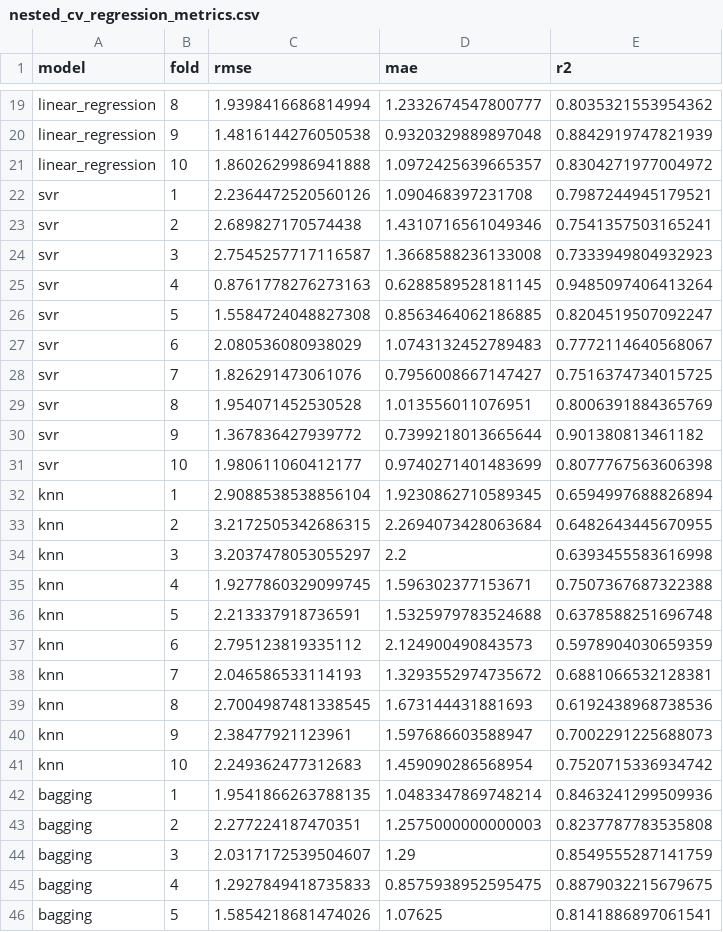
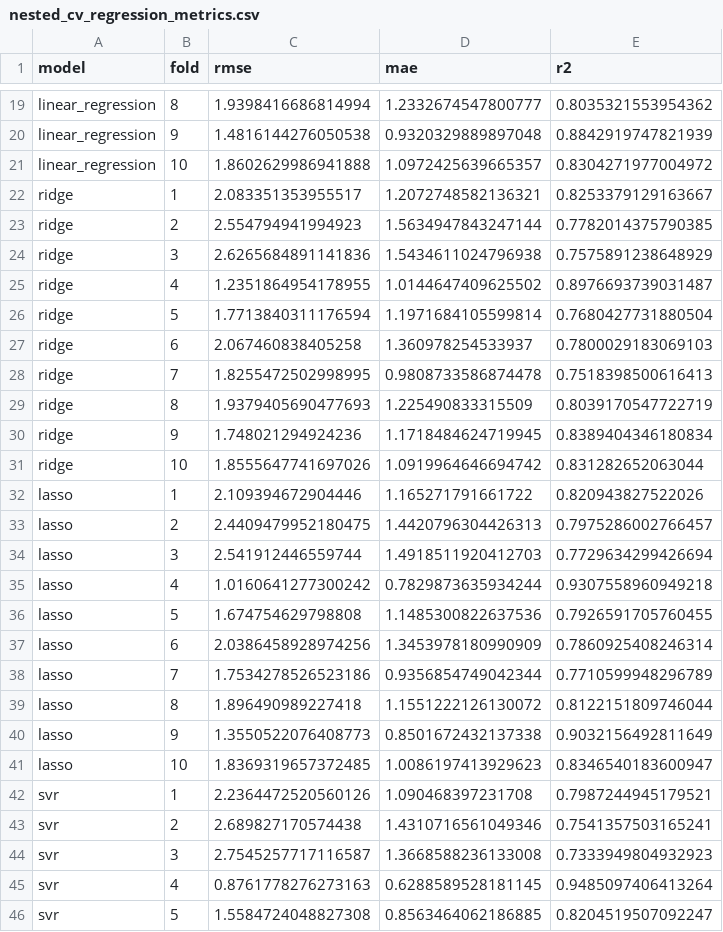
Before and after one commit to MustafaHameed/GUIDE, a CSV file: tables/nested_cv_regression_metrics.csv, drawn as a sheet; only a part is shown, gaps mark what is left out; the shorter side is filled out with more unchanged rows; the diff covers the shown part only; the diff names each change by its address in the sheet, - before the commit and + after, or states it on an @@ line.

```diff
--- a/tables/nested_cv_regression_metrics.csv
+++ b/tables/nested_cv_regression_metrics.csv
+row 22: ridge | 1 | 2.083351353955517 | 1.2072748582136321 | 0.8253379129163667
+row 23: ridge | 2 | 2.554794941994923 | 1.5634947843247144 | 0.7782014375790385
+row 24: ridge | 3 | 2.6265684891141836 | 1.5434611024796938 | 0.7575891238648929
+row 25: ridge | 4 | 1.2351864954178955 | 1.0144647409625502 | 0.8976693739031487
+row 26: ridge | 5 | 1.7713840311176594 | 1.1971684105599814 | 0.7680427731880504
+row 27: ridge | 6 | 2.067460838405258 | 1.360978254533937 | 0.7800029183069103
+row 28: ridge | 7 | 1.8255472502998995 | 0.9808733586874478 | 0.7518398500616413
+row 29: ridge | 8 | 1.9379405690477693 | 1.225490833315509 | 0.8039170547722719
+row 30: ridge | 9 | 1.748021294924236 | 1.1718484624719945 | 0.8389404346180834
+row 31: ridge | 10 | 1.8555647741697026 | 1.0919964646694742 | 0.831282652063044
+row 32: lasso | 1 | 2.109394672904446 | 1.165271791661722 | 0.820943827522026
+row 33: lasso | 2 | 2.4409479952180475 | 1.4420796304426313 | 0.7975286002766457
+row 34: lasso | 3 | 2.541912446559744 | 1.4918511920412703 | 0.7729634299426694
+row 35: lasso | 4 | 1.0160641277300242 | 0.7829873635934244 | 0.9307558960949218
+row 36: lasso | 5 | 1.674754629798808 | 1.1485300822637536 | 0.7926591705760455
+row 37: lasso | 6 | 2.0386458928974256 | 1.3453978180990909 | 0.7860925408246314
+row 38: lasso | 7 | 1.7534278526523186 | 0.9356854749042344 | 0.7710599948296789
+row 39: lasso | 8 | 1.896490989227418 | 1.1551222126130072 | 0.8122151809746044
+row 40: lasso | 9 | 1.3550522076408773 | 0.8501672432137338 | 0.9032156492811649
+row 41: lasso | 10 | 1.8369319657372485 | 1.0086197413929623 | 0.8346540183600947
```
Also changed, not shown: 20 added rows elsewhere in this file, reports/counterfactual_31.csv, reports/counterfactual_37.csv, 28 other files.
